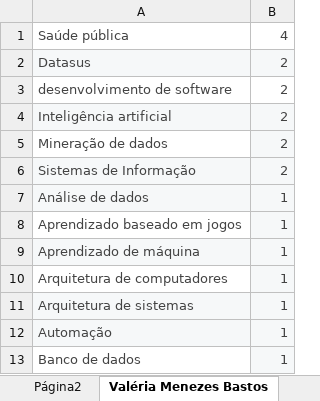
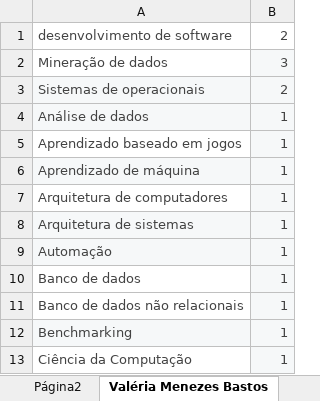
Before and after one commit to PedroSen/busque-seu-orientador, an Excel workbook: areasprofessores.xlsx, sheet Valéria Menezes Bastos, drawn as a sheet; only a part is shown; the shorter side is filled out with more unchanged rows; values as stored, in another font and other column widths than the file's, no borders; table styles not drawn; removed rows and columns are numbered as before the commit, all else as after; the diff names each change by its address in the sheet, - before the commit and + after, or states it on an @@ line.

```diff
--- a/areasprofessores.xlsx (sheet Valéria Menezes Bastos)
+++ b/areasprofessores.xlsx (sheet Valéria Menezes Bastos)
-row 1: Saúde pública | 4
-row 2: Datasus | 2
-row 4: Inteligência artificial | 2
-B2: 2
+B2: 3
-A3: Sistemas de Informação
+A3: Sistemas de operacionais
```
Also changed, not shown: sheet João Carlos Pereira da Silva, sheet Silvana Rossetto, sheet Jonice de Oliveira Sampaio, sheet João Antônio Recio da Paixão, sheet Giseli Rabello Lopes, sheet Juliana Baptista dos Sa França, 5 more sheets, other sheet tabs, 4 other files.
